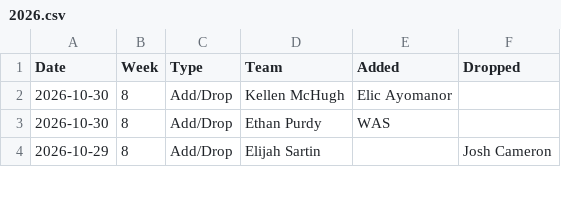
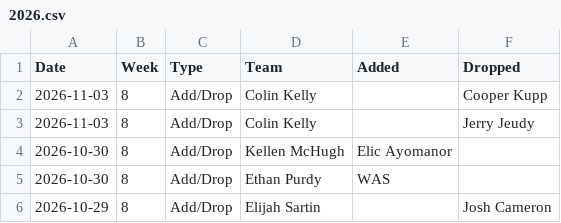
Before and after one commit to jayson-stancil/adg_dynasty_league_power_rankings, a CSV file: data/adg_dynasty/Transactions/2026.csv, drawn as a sheet; only a part is shown.

```diff
--- a/data/adg_dynasty/Transactions/2026.csv
+++ b/data/adg_dynasty/Transactions/2026.csv
@@ -1,2 +1,4 @@
 "Date","Week","Type","Team","Added","Dropped"
+"2026-11-03",8,"Add/Drop","Colin Kelly","","Cooper Kupp"
+"2026-11-03",8,"Add/Drop","Colin Kelly","","Jerry Jeudy"
 "2026-10-30",8,"Add/Drop","Kellen McHugh","Elic Ayomanor",""
```
Also changed, not shown: data/adg_dynasty/Simulation/summary_season.csv, data/adg_dynasty/Simulation/summary_simulation.csv, 2 other files.
